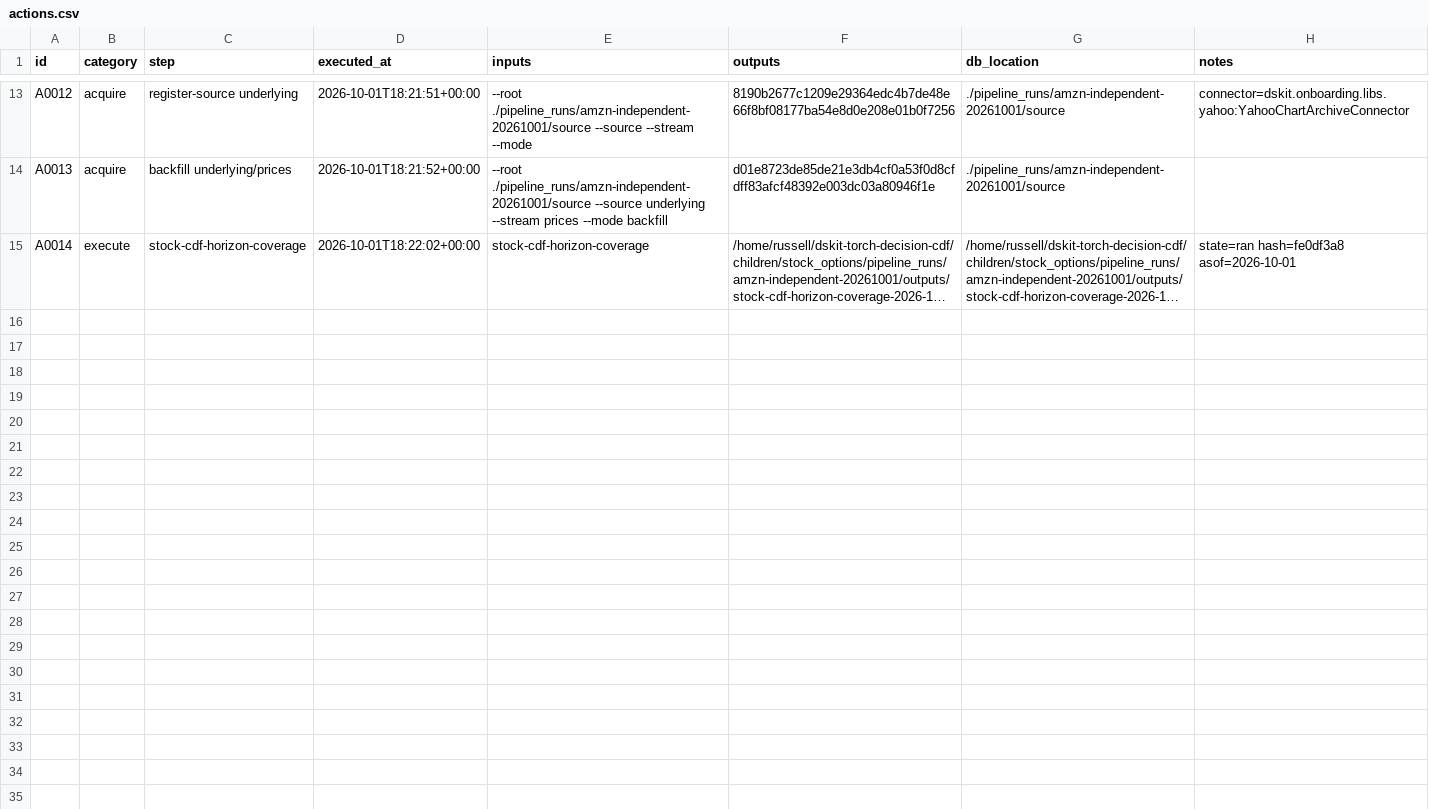
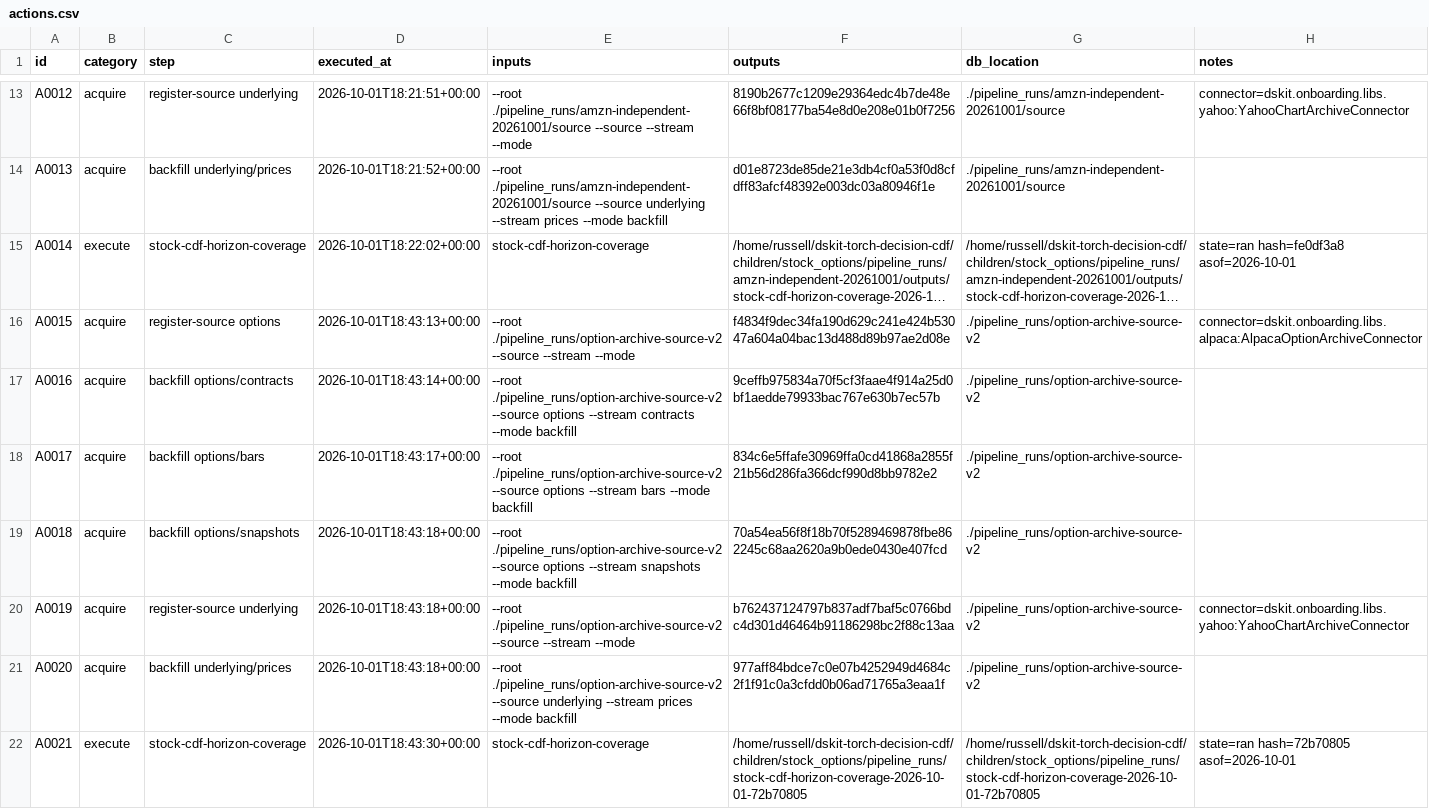
Before and after one commit to gdrusse/dskit, a CSV file: children/stock_options/docs/decisioning/actions.csv, drawn as a sheet; only a part is shown, gaps mark what is left out; long unchanged cells end in …; the diff names each change by its address in the sheet, - before the commit and + after, or states it on an @@ line.

```diff
--- a/children/stock_options/docs/decisioning/actions.csv
+++ b/children/stock_options/docs/decisioning/actions.csv
+row 16: A0015 | acquire | register-source options | 2026-10-01T18:43:13+00:00 | --root ./pipeline_runs/option-archive-source-v2 --source --stream --mode | f4834f9dec34fa190d629c241e424b53047a604a04bac13d488d89b97ae2d08e | ./pipeline_runs/option-archive-source-v2 | connector=dskit.onboarding.libs.alpaca:AlpacaOptionArchiveConnector
+row 17: A0016 | acquire | backfill options/contracts | 2026-10-01T18:43:14+00:00 | --root ./pipeline_runs/option-archive-source-v2 --source options --stream contracts --mode backfill | 9ceffb975834a70f5cf3faae4f914a25d0bf1aedde79933bac767e630b7ec57b | ./pipeline_runs/option-archive-source-v2
+row 18: A0017 | acquire | backfill options/bars | 2026-10-01T18:43:17+00:00 | --root ./pipeline_runs/option-archive-source-v2 --source options --stream bars --mode backfill | 834c6e5ffafe30969ffa0cd41868a2855f21b56d286fa366dcf990d8bb9782e2 | ./pipeline_runs/option-archive-source-v2
+row 19: A0018 | acquire | backfill options/snapshots | 2026-10-01T18:43:18+00:00 | --root ./pipeline_runs/option-archive-source-v2 --source options --stream snapshots --mode backfill | 70a54ea56f8f18b70f5289469878fbe862245c68aa2620a9b0ede0430e407fcd | ./pipeline_runs/option-archive-source-v2
+row 20: A0019 | acquire | register-source underlying | 2026-10-01T18:43:18+00:00 | --root ./pipeline_runs/option-archive-source-v2 --source --stream --mode | b762437124797b837adf7baf5c0766bdc4d301d46464b91186298bc2f88c13aa | ./pipeline_runs/option-archive-source-v2 | connector=dskit.onboarding.libs.yahoo:YahooChartArchiveConnector
+row 21: A0020 | acquire | backfill underlying/prices | 2026-10-01T18:43:18+00:00 | --root ./pipeline_runs/option-archive-source-v2 --source underlying --stream prices --mode backfill | 977aff84bdce7c0e07b4252949d4684c2f1f91c0a3cfdd0b06ad71765a3eaa1f | ./pipeline_runs/option-archive-source-v2
+row 22: A0021 | execute | stock-cdf-horizon-coverage | 2026-10-01T18:43:30+00:00 | stock-cdf-horizon-coverage | /home/russell/dskit-torch-decision-cdf/children/stock_options/pipeline_runs/stock-cdf-horizon-coverage-2026-10-01-72b70805 | /home/russell/dskit-torch-decision-cdf/children/stock_options/pipeline_runs/stock-cdf-horizon-coverage-2026-10-01-72b70805 | state=ran hash=72b70805 asof=2026-10-01
```
Also changed, not shown: children/index_options/docs/decisioning/actions.csv, 17 other files.
